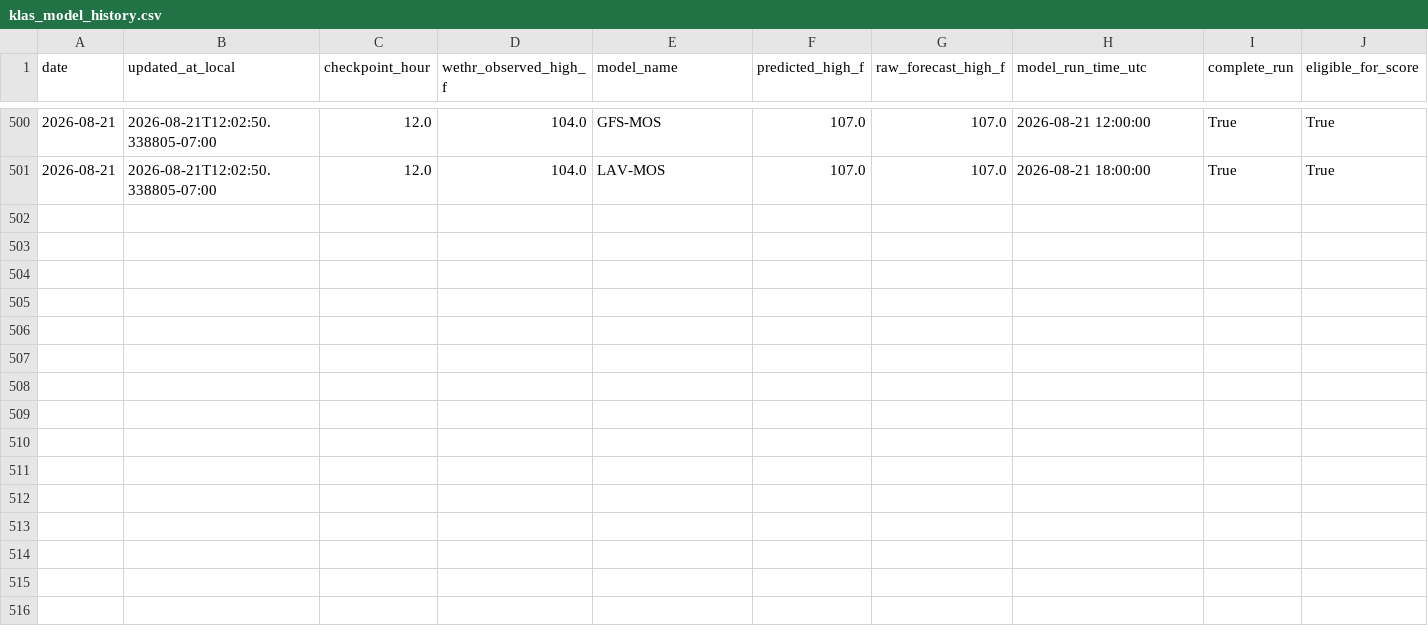
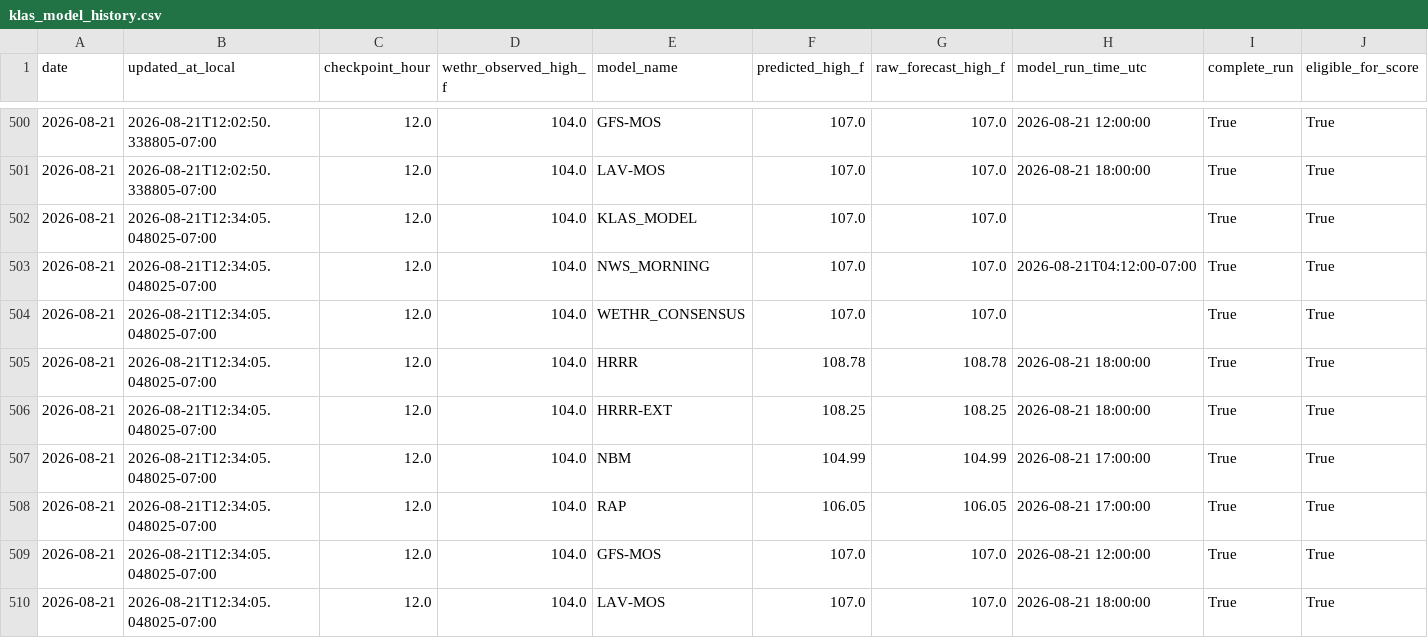
Before and after one commit to capecodbeachgirl/klas-live-model, a CSV file: data/live/klas_model_history.csv, drawn as a sheet; only a part is shown, gaps mark what is left out; rows hold the shown columns only; the diff names each change by its address in the sheet, - before the commit and + after, or states it on an @@ line.

```diff
--- a/data/live/klas_model_history.csv
+++ b/data/live/klas_model_history.csv
+row 502: 2026-08-21 | 2026-08-21T12:34:05.048025-07:00 | 12.0 | 104.0 | KLAS_MODEL | 107.0 | 107.0 |  | True | True
+row 503: 2026-08-21 | 2026-08-21T12:34:05.048025-07:00 | 12.0 | 104.0 | NWS_MORNING | 107.0 | 107.0 | 2026-08-21T04:12:00-07:00 | True | True
+row 504: 2026-08-21 | 2026-08-21T12:34:05.048025-07:00 | 12.0 | 104.0 | WETHR_CONSENSUS | 107.0 | 107.0 |  | True | True
+row 505: 2026-08-21 | 2026-08-21T12:34:05.048025-07:00 | 12.0 | 104.0 | HRRR | 108.78 | 108.78 | 2026-08-21 18:00:00 | True | True
+row 506: 2026-08-21 | 2026-08-21T12:34:05.048025-07:00 | 12.0 | 104.0 | HRRR-EXT | 108.25 | 108.25 | 2026-08-21 18:00:00 | True | True
+row 507: 2026-08-21 | 2026-08-21T12:34:05.048025-07:00 | 12.0 | 104.0 | NBM | 104.99 | 104.99 | 2026-08-21 17:00:00 | True | True
+row 508: 2026-08-21 | 2026-08-21T12:34:05.048025-07:00 | 12.0 | 104.0 | RAP | 106.05 | 106.05 | 2026-08-21 17:00:00 | True | True
+row 509: 2026-08-21 | 2026-08-21T12:34:05.048025-07:00 | 12.0 | 104.0 | GFS-MOS | 107.0 | 107.0 | 2026-08-21 12:00:00 | True | True
+row 510: 2026-08-21 | 2026-08-21T12:34:05.048025-07:00 | 12.0 | 104.0 | LAV-MOS | 107.0 | 107.0 | 2026-08-21 18:00:00 | True | True
```
Also changed, not shown: data/live/klas_live_history.csv, 2 other files.
